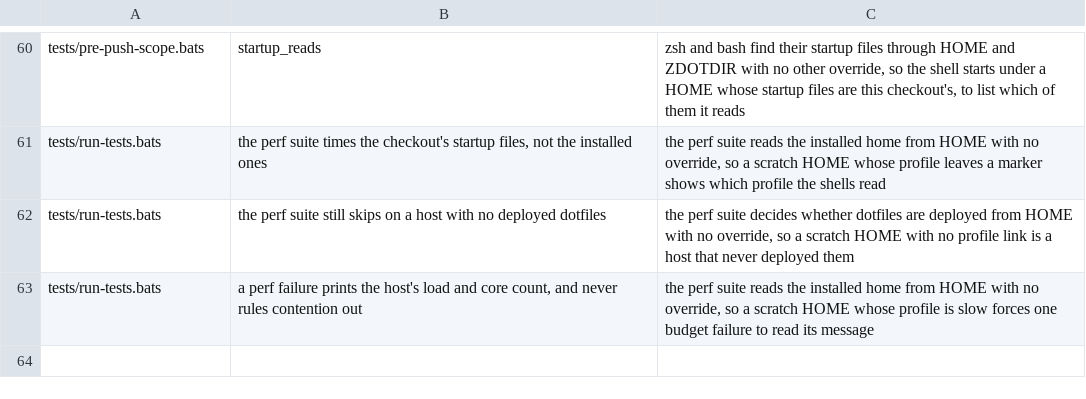
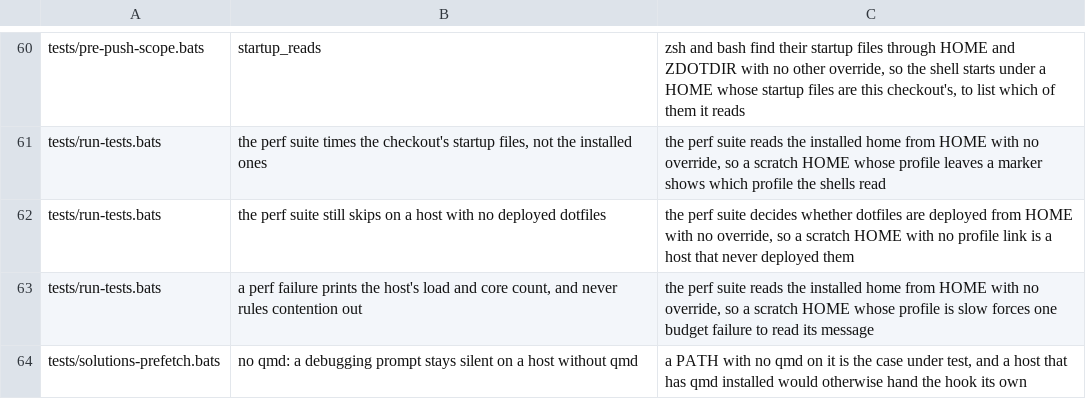
Before and after one commit to brettdavies/dotfiles, a TSV file: scripts/core-env-allowlist.tsv, drawn as a sheet; only a part is shown, gaps mark what is left out; the diff names each change by its address in the sheet, - before the commit and + after, or states it on an @@ line.

Commit message:
fix(claude): skip the solutions reminder on a host without qmd
The UserPromptSubmit hook tells the agent to run qmd query on a debugging
prompt. On a host where qmd cannot run, every one of those calls fails. The hook
now runs qmd --version on a matching prompt and stays silent when it fails. A
PATH check alone is not enough: the qmd stow package puts its dispatcher on
every host's PATH, including one with no qmd checkout behind it. A prompt that
matches neither pattern still never starts qmd.

- stow/claude/dot-claude/solutions-prefetch.sh: qmd --version || exit 0 before
  the reminder.
- tests/solutions-prefetch.bats: a setup puts a stub qmd that exits 0 on PATH
  so the existing cases fire on any host. Two new tests check that a debugging
  prompt stays silent with no qmd on PATH and with a qmd that exits 127, as the
  dispatcher does with nothing behind it; both fail without the hook change.
- scripts/core-env-allowlist.tsv: the no-qmd test sets PATH whole, since a PATH
  without qmd is the case under test.

```diff
--- a/scripts/core-env-allowlist.tsv
+++ b/scripts/core-env-allowlist.tsv
+row 64: tests/solutions-prefetch.bats | no qmd: a debugging prompt stays silent on a host without qmd | a PATH with no qmd on it is the case under test, and a host that has qmd installed would otherwise hand the hook its own
```
Also changed, not shown: 2 other files.
